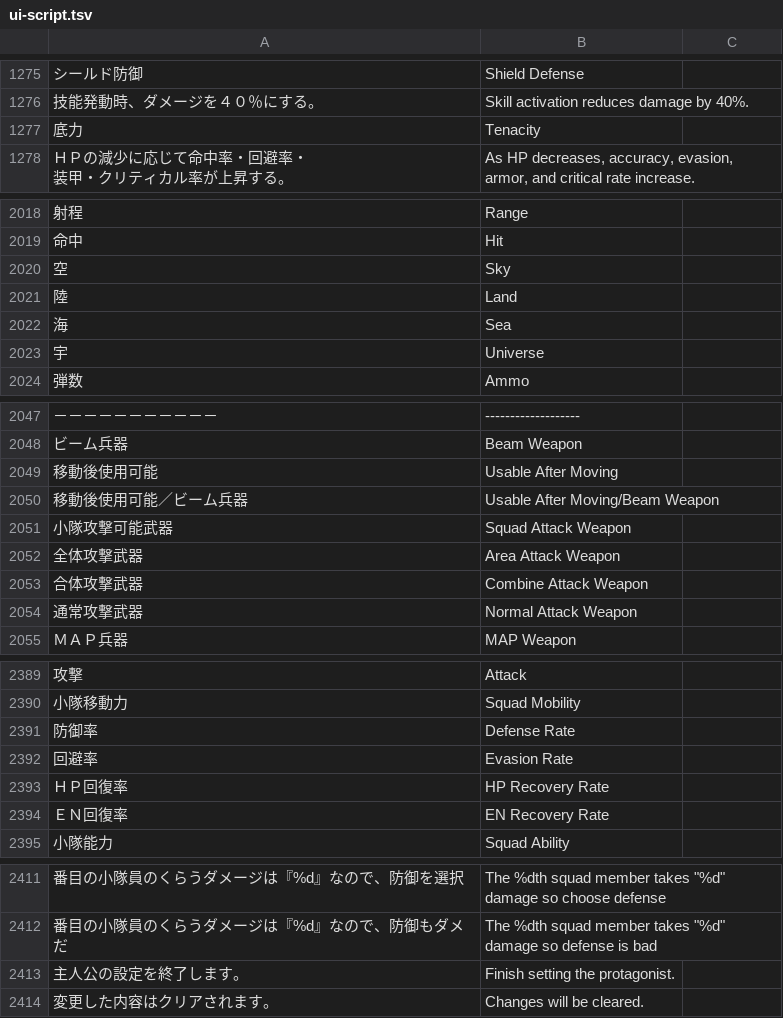
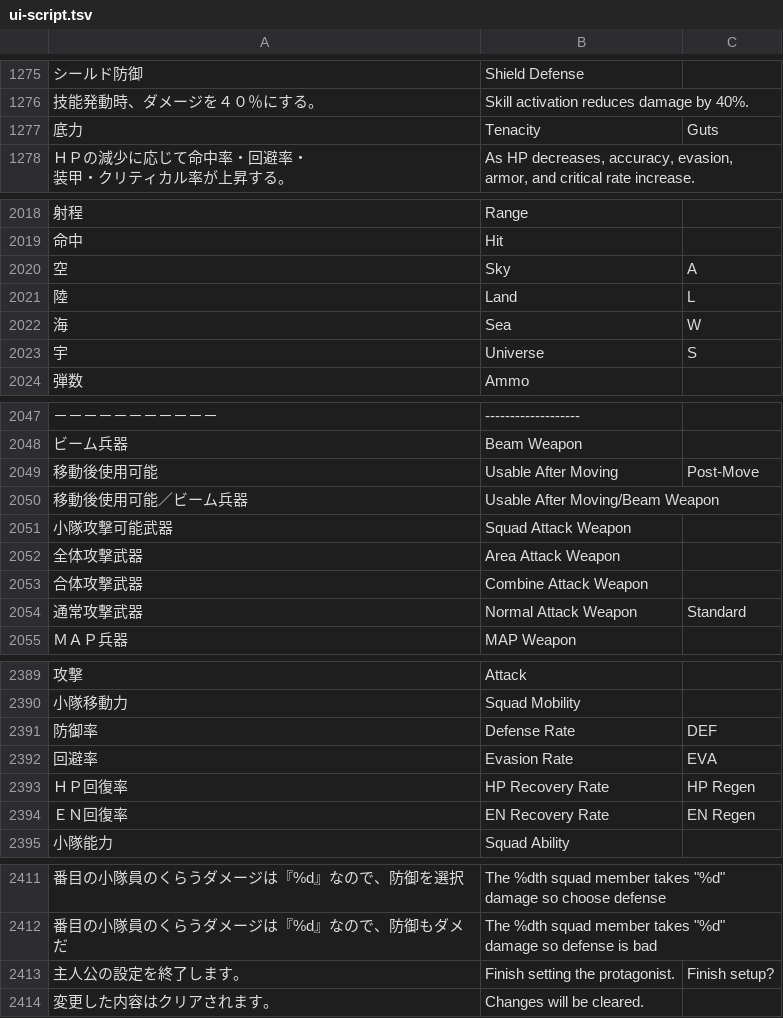
Before and after one commit to MiLO83/dai2-alpha-english-patch, a TSV file: translation/ui-script.tsv, drawn as a sheet; only a part is shown, gaps mark what is left out; the diff covers the shown part only; the diff names each change by its address in the sheet, - before the commit and + after, or states it on an @@ line.

```diff
--- a/translation/ui-script.tsv
+++ b/translation/ui-script.tsv
-C1277: (empty)
+C1277: Guts
-C2020: (empty)
+C2020: A
-C2021: (empty)
+C2021: L
-C2022: (empty)
+C2022: W
-C2023: (empty)
+C2023: S
-C2049: (empty)
+C2049: Post-Move
-C2054: (empty)
+C2054: Standard
-C2391: (empty)
+C2391: DEF
-C2392: (empty)
+C2392: EVA
-C2393: (empty)
+C2393: HP Regen
-C2394: (empty)
+C2394: EN Regen
-C2413: (empty)
+C2413: Finish setup?
```
Also changed, not shown: 1 edited cell elsewhere in this file, config/dte-current.tsv, config/ui-canonical.tsv, 6 other files.
